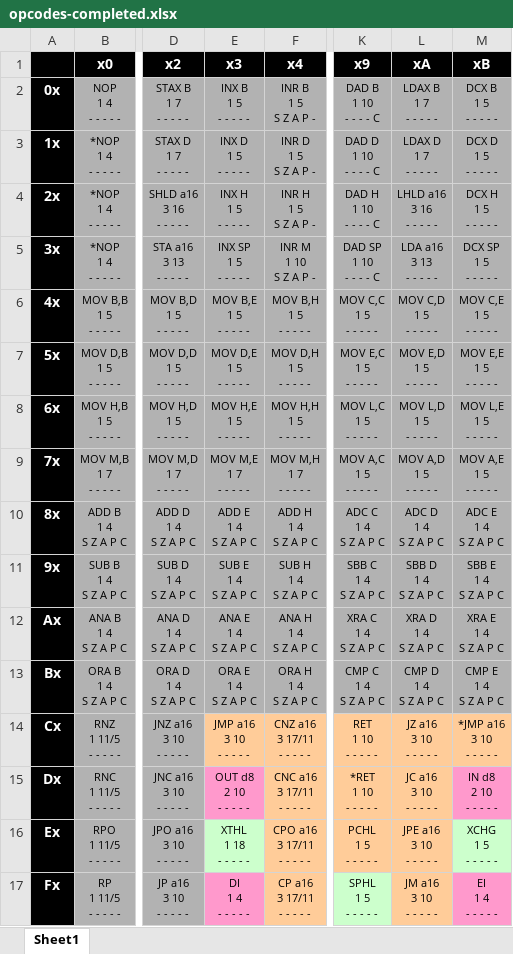
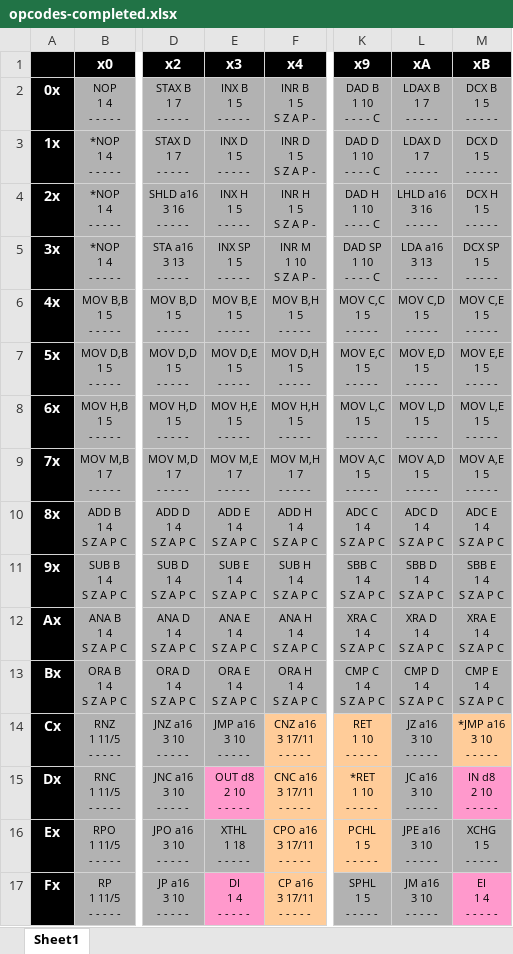
Before and after one commit to chris-j-akers/i8080-javascript, an Excel workbook: documentation/opcodes-completed.xlsx, sheet Sheet1, drawn as a sheet; only a part is shown, gaps mark what is left out; values as stored, in another font and other column widths than the file's, no borders; the diff names each change by its address in the sheet, - before the commit and + after, or states it on an @@ line.

```diff
--- a/documentation/opcodes-completed.xlsx (sheet Sheet1)
+++ b/documentation/opcodes-completed.xlsx (sheet Sheet1)
-E14 fill: #FFCC99
+E14 fill: #B2B2B2
-L14:L17 fill: #FFCC99
+L14:L17 fill: #B2B2B2
-E16 fill: #CCFFCC
+E16 fill: #B2B2B2
-M16 fill: #CCFFCC
+M16 fill: #B2B2B2
-K17 fill: #CCFFCC
+K17 fill: #B2B2B2
```
Also changed, not shown: 6 other files.
